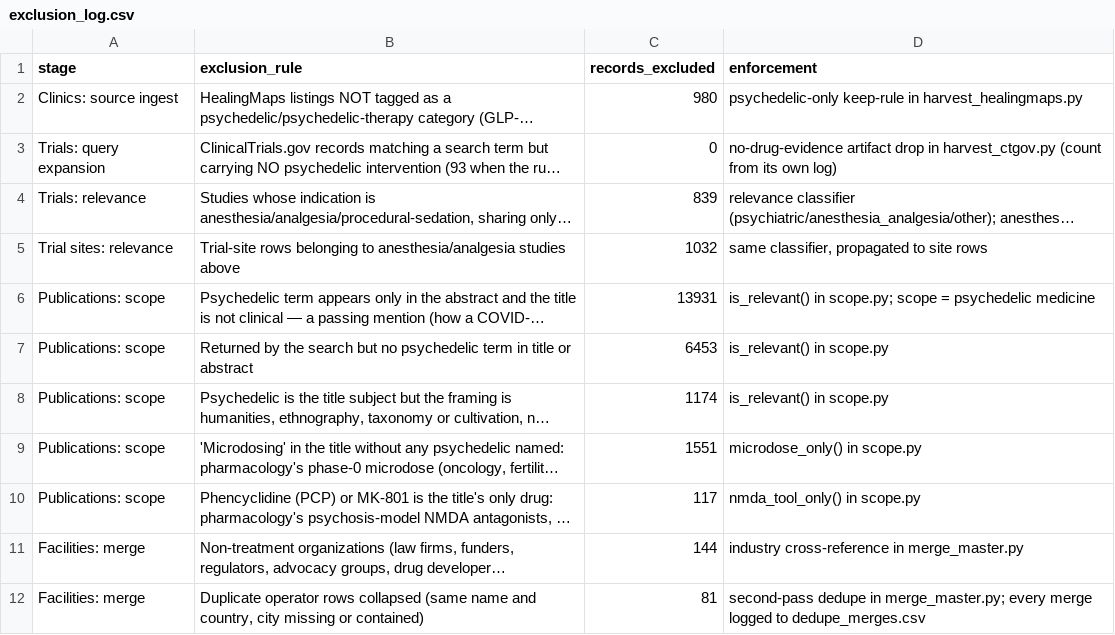
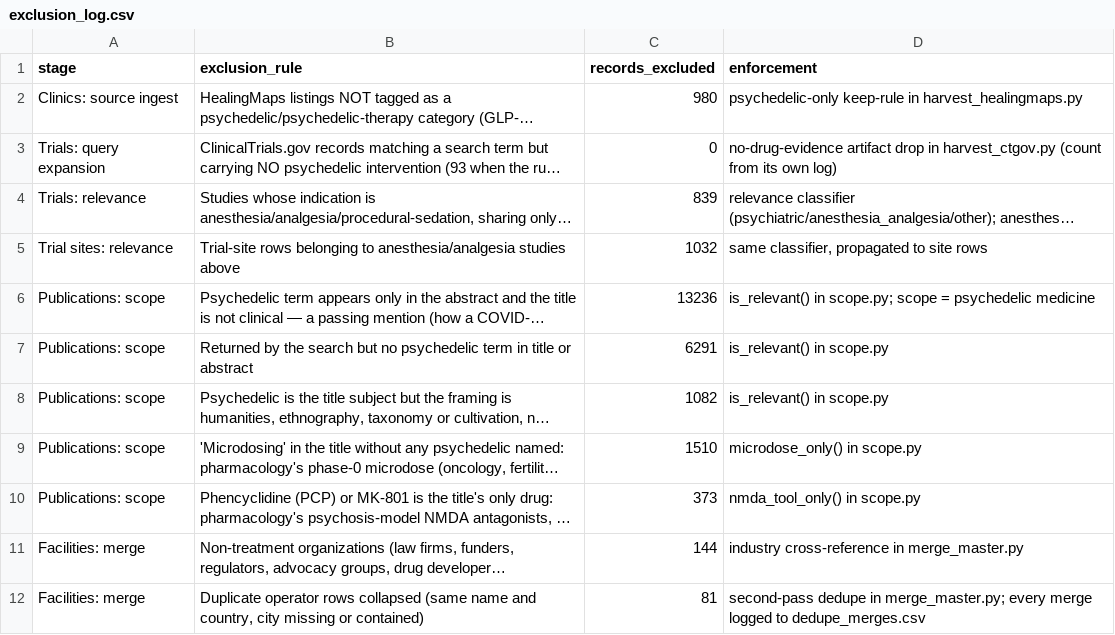
Before and after one commit to erichmayne/Agarikon-index-data, a CSV file: exclusion_log.csv, drawn as a sheet; only a part is shown; long unchanged cells end in …; the diff names each change by its address in the sheet, - before the commit and + after, or states it on an @@ line.

Commit message:
data 2026-11-04: 54,762 records across 11 datasets

```diff
--- a/exclusion_log.csv
+++ b/exclusion_log.csv
-C6 (records_excluded): 13931
+C6 (records_excluded): 13236
-C7 (records_excluded): 6453
+C7 (records_excluded): 6291
-C8 (records_excluded): 1174
+C8 (records_excluded): 1082
-C9 (records_excluded): 1551
+C9 (records_excluded): 1510
-C10 (records_excluded): 117
+C10 (records_excluded): 373
```
Also changed, not shown: 20 other files.
